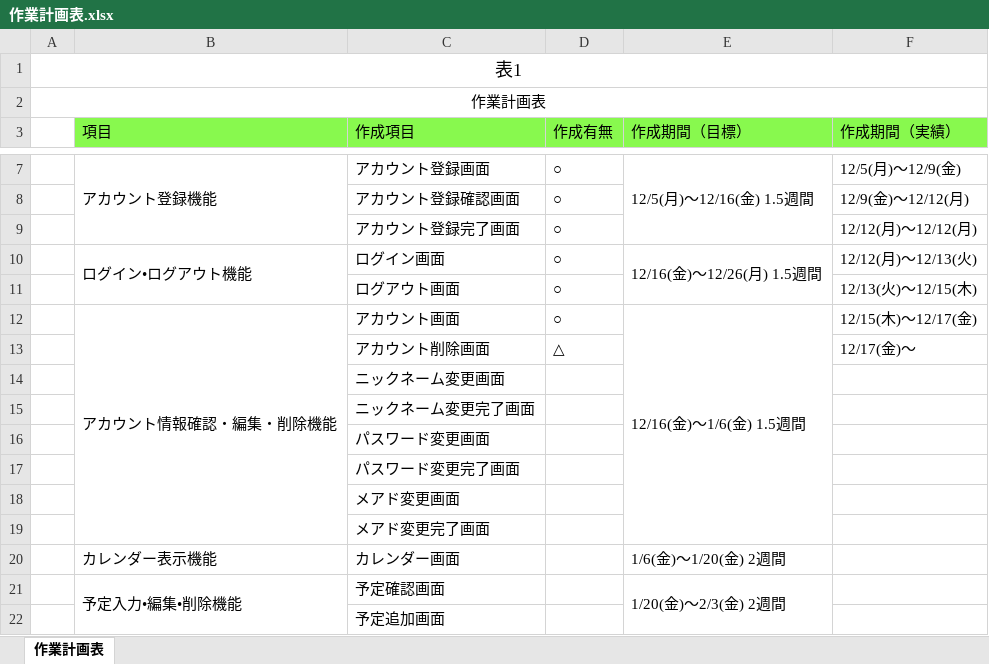
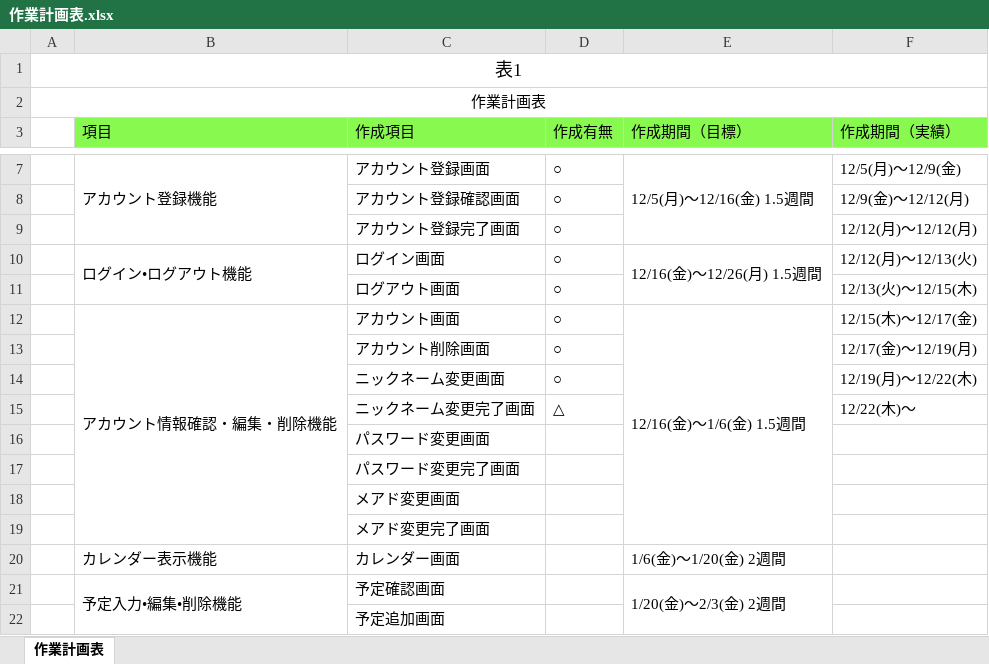
Before and after one commit to yamazakirr/portfolio, an Excel workbook: documents/作業計画表.xlsx, sheet 作業計画表, drawn as a sheet; only a part is shown, gaps mark what is left out; values as stored, in another font and other column widths than the file's, no borders; the diff names each change by its address in the sheet, - before the commit and + after, or states it on an @@ line.

```diff
--- a/documents/作業計画表.xlsx (sheet 作業計画表)
+++ b/documents/作業計画表.xlsx (sheet 作業計画表)
-D13 (作成有無): △
+D13 (作成有無): ○
-F13 (作成期間（実績）): 12/17(金)〜
+F13 (作成期間（実績）): 12/17(金)〜12/19(月)
-D14 (作成有無): (empty)
+D14 (作成有無): ○
-F14 (作成期間（実績）): (empty)
+F14 (作成期間（実績）): 12/19(月)〜12/22(木)
-D15 (作成有無): (empty)
+D15 (作成有無): △
-F15 (作成期間（実績）): (empty)
+F15 (作成期間（実績）): 12/22(木)〜
```
Also changed, not shown: 10 other files.
